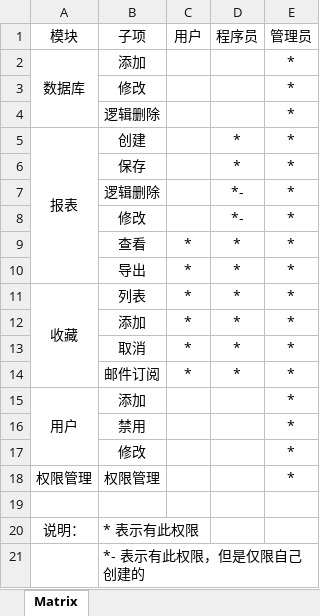
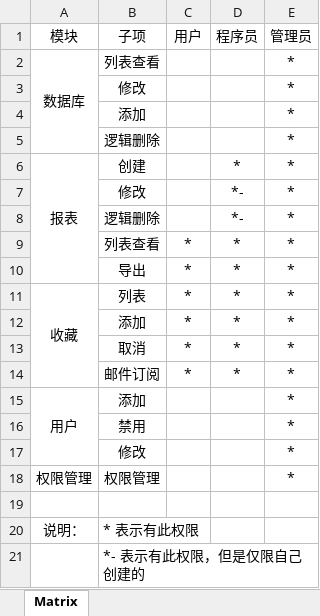
Before and after one commit to charlestang/hummingbird, an Excel workbook: docs/roles.xlsx, sheet Matrix, drawn as a sheet; values as stored, in another font and other column widths than the file's, no borders; conditional formats not drawn; removed rows and columns are numbered as before the commit, all else as after; the diff names each change by its address in the sheet, - before the commit and + after, or states it on an @@ line.

Commit message:
update the migration script
add rbac related data

```diff
--- a/docs/roles.xlsx (sheet Matrix)
+++ b/docs/roles.xlsx (sheet Matrix)
-B2 (子项): 添加
+B2 (子项): 列表查看
+row 4:  | 添加 |  |  | *
-row 6:  | 保存 |  | * | *
@@ row 8 moved to row 7: 修改 @@
-B9 (子项): 查看
+B9 (子项): 列表查看
```
Also changed, not shown: 3 other files.
